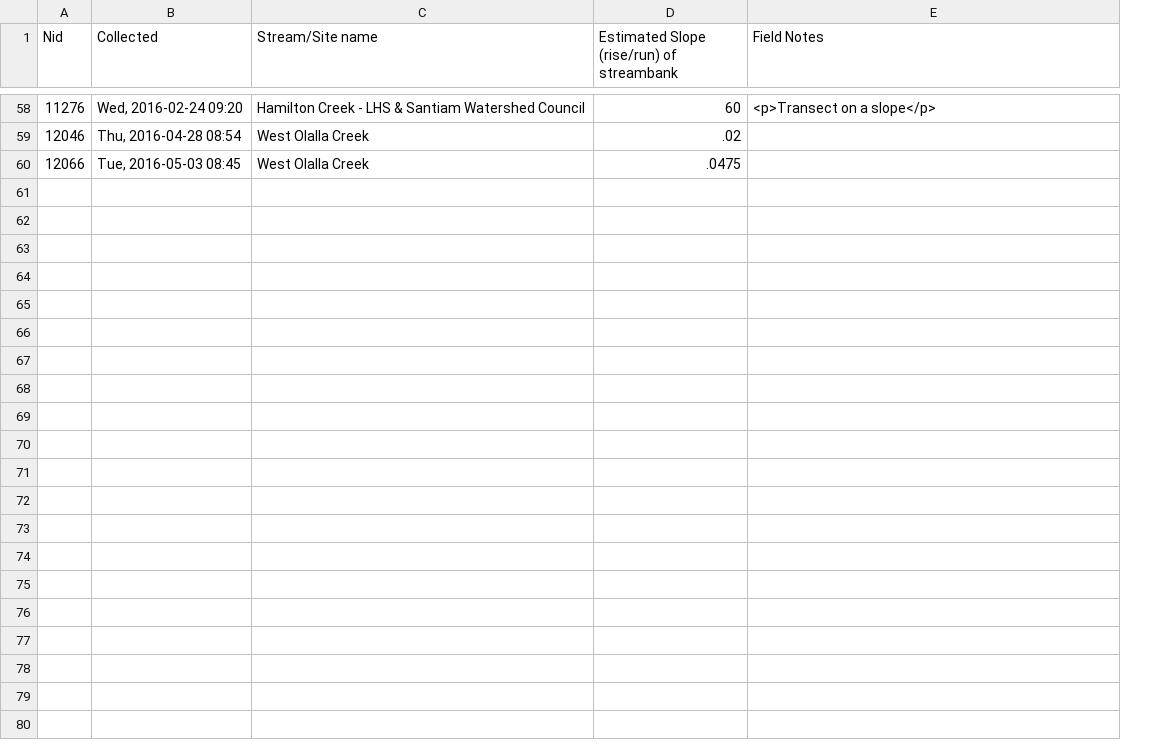
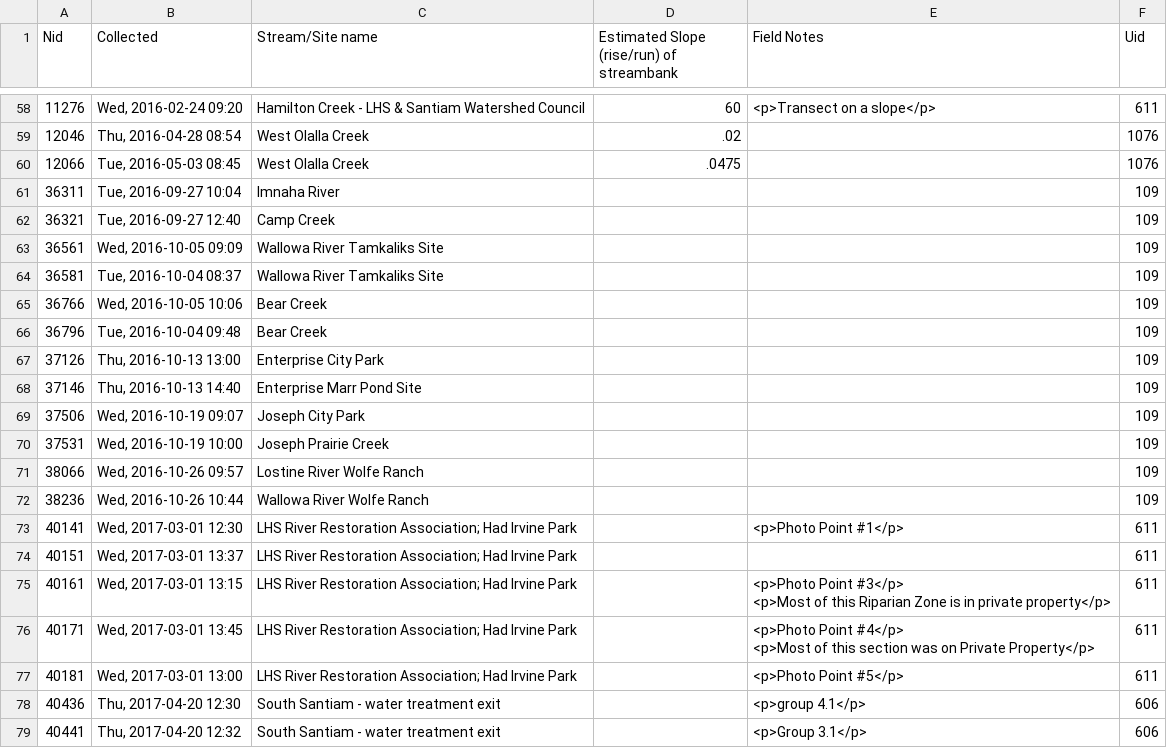
Before and after one commit to osuosl/streamwebs, a CSV file: csvs/rip_transect.csv, drawn as a sheet; only a part is shown, gaps mark what is left out; ↵ is a line break in a cell; the diff covers the shown part only; the diff names each change by its address in the sheet, - before the commit and + after, or states it on an @@ line.

```diff
--- a/csvs/rip_transect.csv
+++ b/csvs/rip_transect.csv
+column F (Uid), rows 58-60: 611 | 1076 | 1076
+row 61: 36311 | Tue, 2016-09-27 10:04 | Imnaha River |  |  | 109
+row 62: 36321 | Tue, 2016-09-27 12:40 | Camp Creek |  |  | 109
+row 63: 36561 | Wed, 2016-10-05 09:09 | Wallowa River Tamkaliks Site |  |  | 109
+row 64: 36581 | Tue, 2016-10-04 08:37 | Wallowa River Tamkaliks Site |  |  | 109
+row 65: 36766 | Wed, 2016-10-05 10:06 | Bear Creek |  |  | 109
+row 66: 36796 | Tue, 2016-10-04 09:48 | Bear Creek |  |  | 109
+row 67: 37126 | Thu, 2016-10-13 13:00 | Enterprise City Park |  |  | 109
+row 68: 37146 | Thu, 2016-10-13 14:40 | Enterprise Marr Pond Site |  |  | 109
+row 69: 37506 | Wed, 2016-10-19 09:07 | Joseph City Park |  |  | 109
+row 70: 37531 | Wed, 2016-10-19 10:00 | Joseph Prairie Creek |  |  | 109
+row 71: 38066 | Wed, 2016-10-26 09:57 | Lostine River Wolfe Ranch |  |  | 109
+row 72: 38236 | Wed, 2016-10-26 10:44 | Wallowa River Wolfe Ranch |  |  | 109
+row 73: 40141 | Wed, 2017-03-01 12:30 | LHS River Restoration Association; Had Irvine Park |  | <p>Photo Point #1</p> | 611
+row 74: 40151 | Wed, 2017-03-01 13:37 | LHS River Restoration Association; Had Irvine Park |  |  | 611
+row 75: 40161 | Wed, 2017-03-01 13:15 | LHS River Restoration Association; Had Irvine Park |  | <p>Photo Point #3</p> ↵ <p>Most of this Riparian Zone is in private property</p> | 611
+row 76: 40171 | Wed, 2017-03-01 13:45 | LHS River Restoration Association; Had Irvine Park |  | <p>Photo Point #4</p> ↵ <p>Most of this section was on Private Property</p> | 611
+row 77: 40181 | Wed, 2017-03-01 13:00 | LHS River Restoration Association; Had Irvine Park |  | <p>Photo Point #5</p> | 611
+row 78: 40436 | Thu, 2017-04-20 12:30 | South Santiam - water treatment exit |  | <p>group 4.1</p> | 606
+row 79: 40441 | Thu, 2017-04-20 12:32 | South Santiam - water treatment exit |  | <p>Group 3.1</p> | 606
```
Also changed, not shown: 14 added rows elsewhere in this file, csvs/schools_info.csv, csvs/sites.csv, 24 other files.
